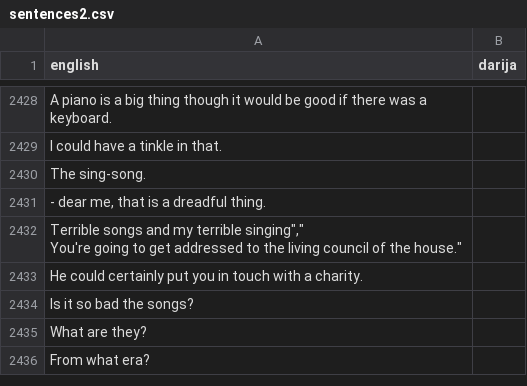
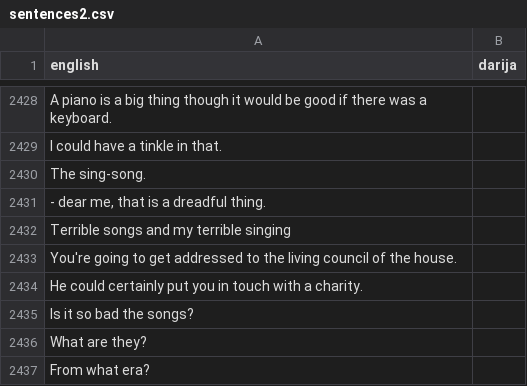
Before and after one commit to darija-open-dataset/dataset, a CSV file: sentences2.csv, drawn as a sheet; only a part is shown, gaps mark what is left out.

Commit message:
Update sentences2.csv

```diff
--- a/sentences2.csv
+++ b/sentences2.csv
@@ -2431,4 +2431,4 @@
 "- dear me, that is a dreadful thing.",""
-"Terrible songs and my terrible singing"",""
-"You're going to get addressed to the living council of the house.",""
+"Terrible songs and my terrible singing",""
+"You're going to get addressed to the living council of the house.",""
 "He could certainly put you in touch with a charity.",""
```
